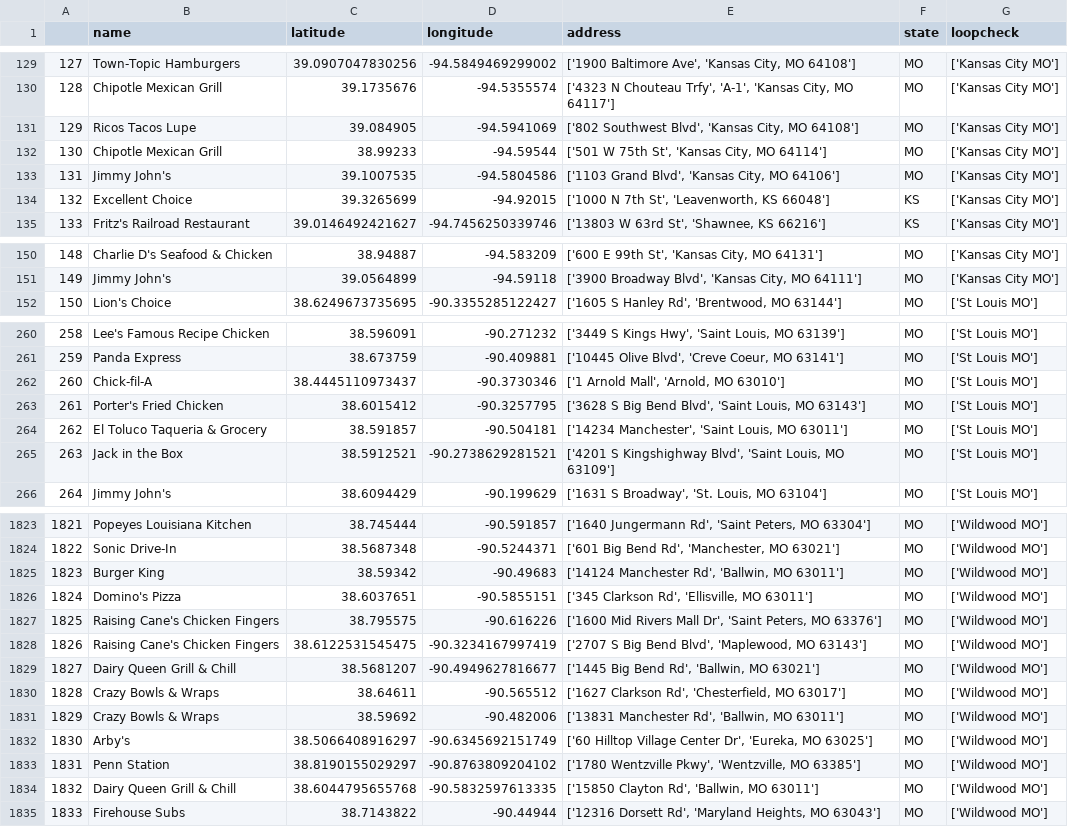
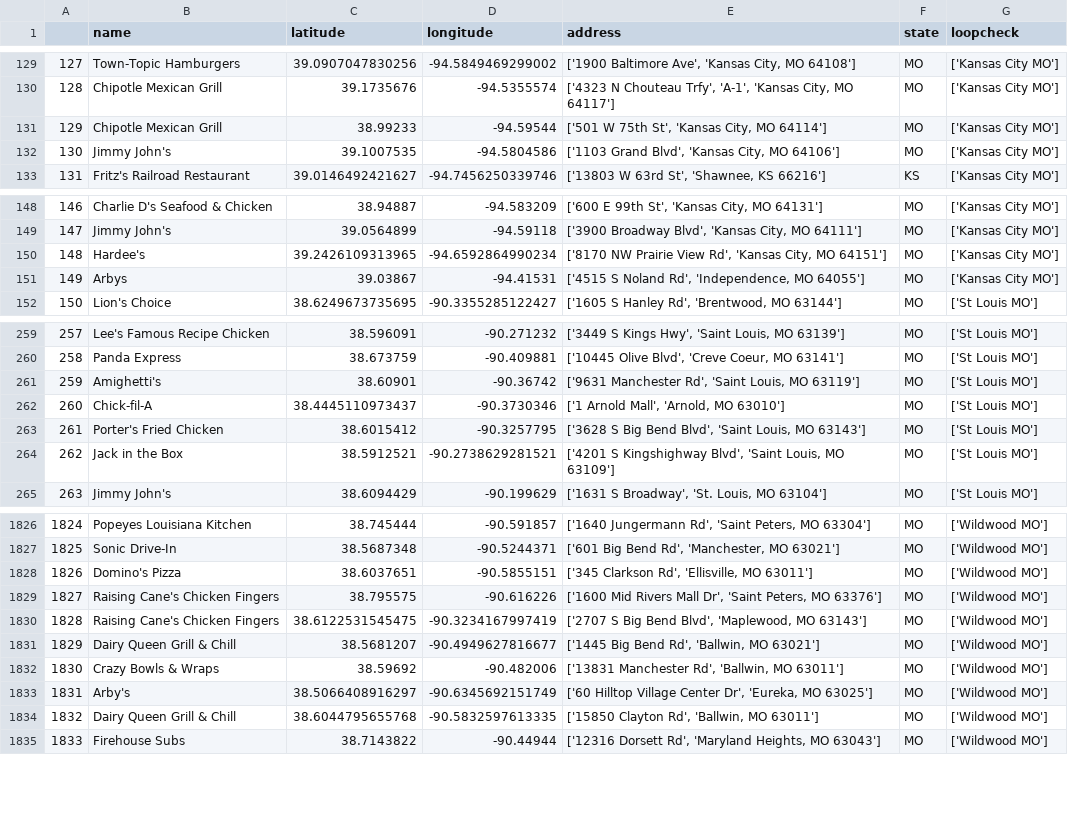
Before and after one commit to kennknisley/project_two, a CSV file: restaurant_data.csv, drawn as a sheet; only a part is shown, gaps mark what is left out; removed rows and columns are numbered as before the commit, all else as after; the diff covers the shown part only; the diff names each change by its address in the sheet, - before the commit and + after, or states it on an @@ line.

```diff
--- a/restaurant_data.csv
+++ b/restaurant_data.csv
@@ column A renumbered from row 8 down @@
-row 131: 129 | Ricos Tacos Lupe | 39.084905 | -94.5941069 | ['802 Southwest Blvd', 'Kansas City, MO 64108'] | MO | ['Kansas City MO']
-row 134: 132 | Excellent Choice | 39.3265699 | -94.92015 | ['1000 N 7th St', 'Leavenworth, KS 66048'] | KS | ['Kansas City MO']
+row 150: 148 | Hardee's | 39.2426109313965 | -94.6592864990234 | ['8170 NW Prairie View Rd', 'Kansas City, MO 64151'] | MO | ['Kansas City MO']
+row 151: 149 | Arbys | 39.03867 | -94.41531 | ['4515 S Noland Rd', 'Independence, MO 64055'] | MO | ['Kansas City MO']
@@ row 256 moved to row 261: 259 @@
-row 264: 262 | El Toluco Taqueria & Grocery | 38.591857 | -90.504181 | ['14234 Manchester', 'Saint Louis, MO 63011'] | MO | ['St Louis MO']
-row 1825: 1823 | Burger King | 38.59342 | -90.49683 | ['14124 Manchester Rd', 'Ballwin, MO 63011'] | MO | ['Wildwood MO']
@@ row 1830 moved to row 1821: 1819 @@
@@ row 1833 moved to row 1815: 1813 @@
```
Also changed, not shown: 4 added rows, 1 removed row, 70 moved rows and 4 edited cells elsewhere in this file, 1 other file.
